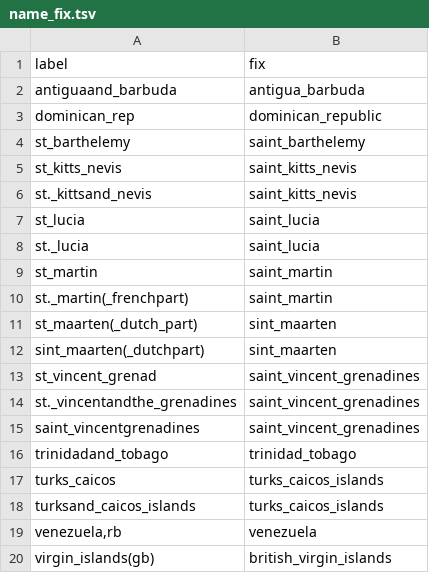
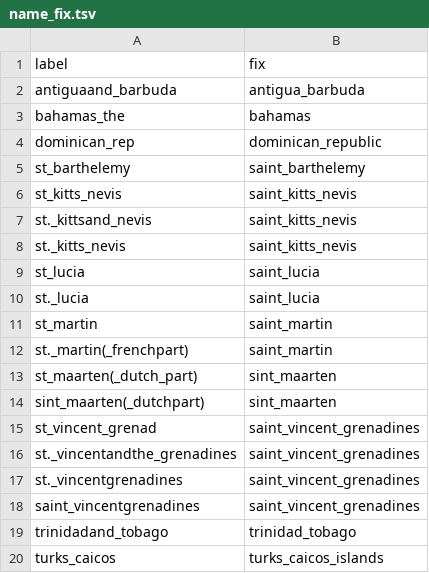
Before and after one commit to blab/zika-usvi, a TSV file: scripts/name_fix.tsv, drawn as a sheet; only a part is shown; the shorter side is filled out with more unchanged rows; the diff names each change by its address in the sheet, - before the commit and + after, or states it on an @@ line.

Commit message:
update name fix file

```diff
--- a/scripts/name_fix.tsv
+++ b/scripts/name_fix.tsv
+row 3: bahamas_the | bahamas
+row 8: st._kitts_nevis | saint_kitts_nevis
+row 17: st._vincentgrenadines | saint_vincent_grenadines
```
